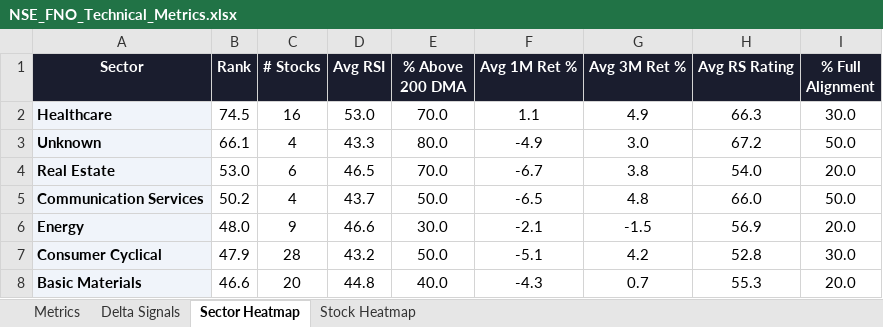
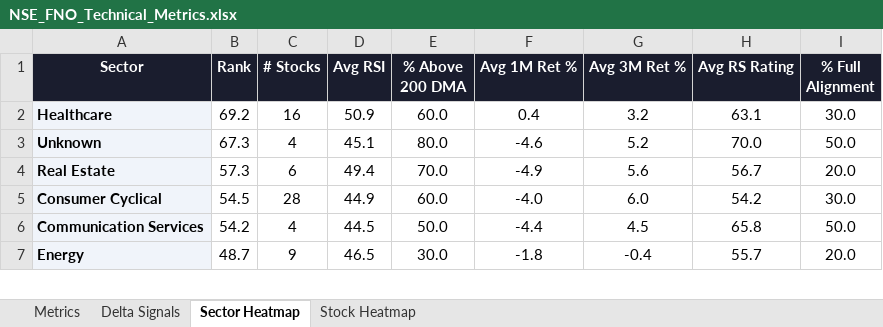
Before and after one commit to RanjitChennai/market-reports, an Excel workbook: NSE_FNO_Technical_Metrics.xlsx, sheet Sector Heatmap, drawn as a sheet; only a part is shown; values as stored, in another font and other column widths than the file's, no borders; conditional formats not drawn; removed rows and columns are numbered as before the commit, all else as after; the diff covers the shown part only; the diff names each change by its address in the sheet, - before the commit and + after, or states it on an @@ line.

```diff
--- a/NSE_FNO_Technical_Metrics.xlsx (sheet Sector Heatmap)
+++ b/NSE_FNO_Technical_Metrics.xlsx (sheet Sector Heatmap)
-B2 (Rank): 74.5
+B2 (Rank): 69.2
-D2 (Avg RSI): 53.0
+D2 (Avg RSI): 50.9
-E2 (% Above 200 DMA): 70.0
+E2 (% Above 200 DMA): 60.0
-F2 (Avg 1M Ret %): 1.1
+F2 (Avg 1M Ret %): 0.4
-G2 (Avg 3M Ret %): 4.9
+G2 (Avg 3M Ret %): 3.2
-H2 (Avg RS Rating): 66.3
+H2 (Avg RS Rating): 63.1
-B3 (Rank): 66.1
+B3 (Rank): 67.3
-D3 (Avg RSI): 43.3
+D3 (Avg RSI): 45.1
-F3 (Avg 1M Ret %): -4.9
+F3 (Avg 1M Ret %): -4.6
-G3 (Avg 3M Ret %): 3.0
+G3 (Avg 3M Ret %): 5.2
-H3 (Avg RS Rating): 67.2
+H3 (Avg RS Rating): 70.0
-B4 (Rank): 53.0
+B4 (Rank): 57.3
-D4 (Avg RSI): 46.5
+D4 (Avg RSI): 49.4
-F4 (Avg 1M Ret %): -6.7
+F4 (Avg 1M Ret %): -4.9
-G4 (Avg 3M Ret %): 3.8
+G4 (Avg 3M Ret %): 5.6
-H4 (Avg RS Rating): 54.0
+H4 (Avg RS Rating): 56.7
+row 5: Consumer Cyclical | 54.5 | 28 | 44.9 | 60.0 | -4.0 | 6.0 | 54.2 | 30.0
-B6 (Rank): 50.2
+B6 (Rank): 54.2
-D6 (Avg RSI): 43.7
+D6 (Avg RSI): 44.5
-F6 (Avg 1M Ret %): -6.5
+F6 (Avg 1M Ret %): -4.4
-G6 (Avg 3M Ret %): 4.8
+G6 (Avg 3M Ret %): 4.5
-H6 (Avg RS Rating): 66.0
+H6 (Avg RS Rating): 65.8
-B7 (Rank): 48.0
+B7 (Rank): 48.7
-D7 (Avg RSI): 46.6
+D7 (Avg RSI): 46.5
-F7 (Avg 1M Ret %): -2.1
+F7 (Avg 1M Ret %): -1.8
-G7 (Avg 3M Ret %): -1.5
+G7 (Avg 3M Ret %): -0.4
-H7 (Avg RS Rating): 56.9
+H7 (Avg RS Rating): 55.7
-row 7: Consumer Cyclical | 47.9 | 28 | 43.2 | 50.0 | -5.1 | 4.2 | 52.8 | 30.0
-row 8: Basic Materials | 46.6 | 20 | 44.8 | 40.0 | -4.3 | 0.7 | 55.3 | 20.0
```
Also changed, not shown: 2 added rows, 1 removed row and 20 edited cells elsewhere in this sheet, sheet Delta Signals, sheet Metrics, sheet Stock Heatmap.
